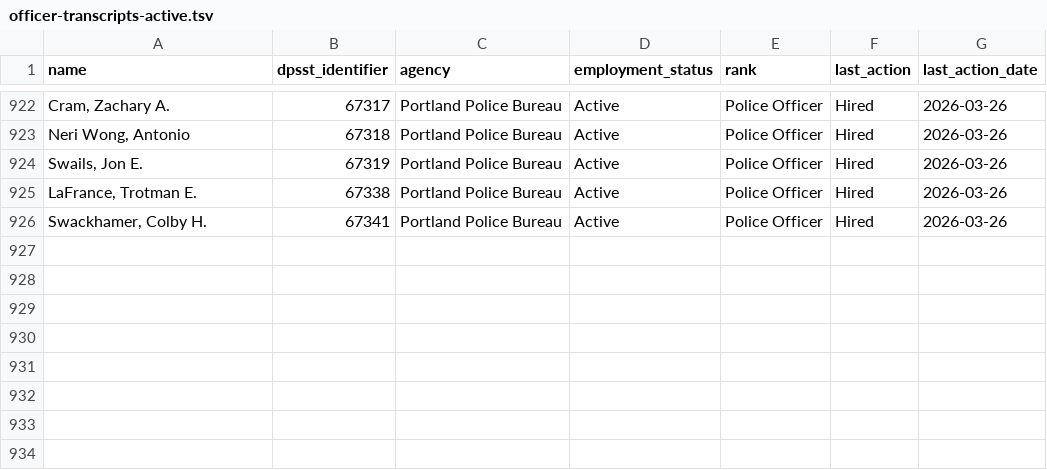
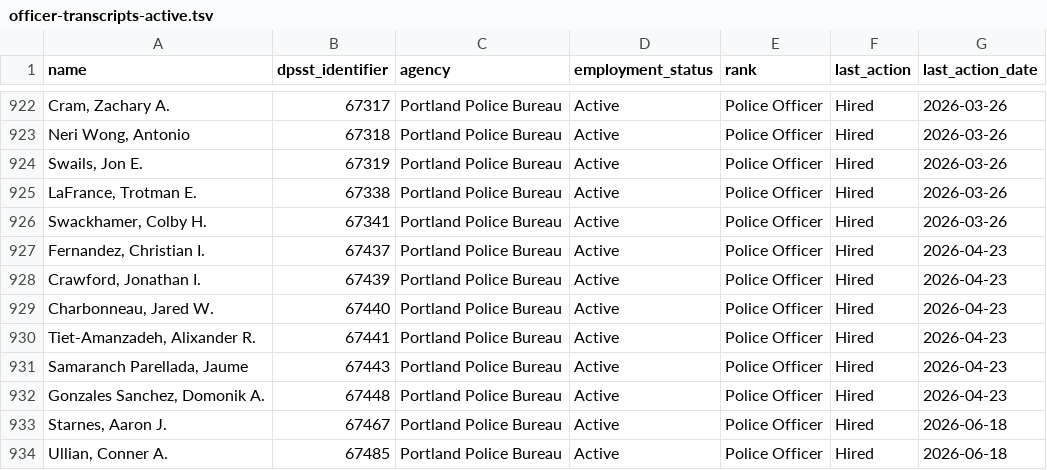
Before and after one commit to PDX-Police-Accountability/dpsst-data, a TSV file: officers/summary/officer-transcripts-active.tsv, drawn as a sheet; only a part is shown, gaps mark what is left out; the diff names each change by its address in the sheet, - before the commit and + after, or states it on an @@ line.

```diff
--- a/officers/summary/officer-transcripts-active.tsv
+++ b/officers/summary/officer-transcripts-active.tsv
+row 927: Fernandez, Christian I. | 67437 | Portland Police Bureau | Active | Police Officer | Hired | 2026-04-23
+row 928: Crawford, Jonathan I. | 67439 | Portland Police Bureau | Active | Police Officer | Hired | 2026-04-23
+row 929: Charbonneau, Jared W. | 67440 | Portland Police Bureau | Active | Police Officer | Hired | 2026-04-23
+row 930: Tiet-Amanzadeh, Alixander R. | 67441 | Portland Police Bureau | Active | Police Officer | Hired | 2026-04-23
+row 931: Samaranch Parellada, Jaume | 67443 | Portland Police Bureau | Active | Police Officer | Hired | 2026-04-23
+row 932: Gonzales Sanchez, Domonik A. | 67448 | Portland Police Bureau | Active | Police Officer | Hired | 2026-04-23
+row 933: Starnes, Aaron J. | 67467 | Portland Police Bureau | Active | Police Officer | Hired | 2026-06-18
+row 934: Ullian, Conner A. | 67485 | Portland Police Bureau | Active | Police Officer | Hired | 2026-06-18
```
Also changed, not shown: officers/summary/officer-transcripts.tsv, 44 other files.
